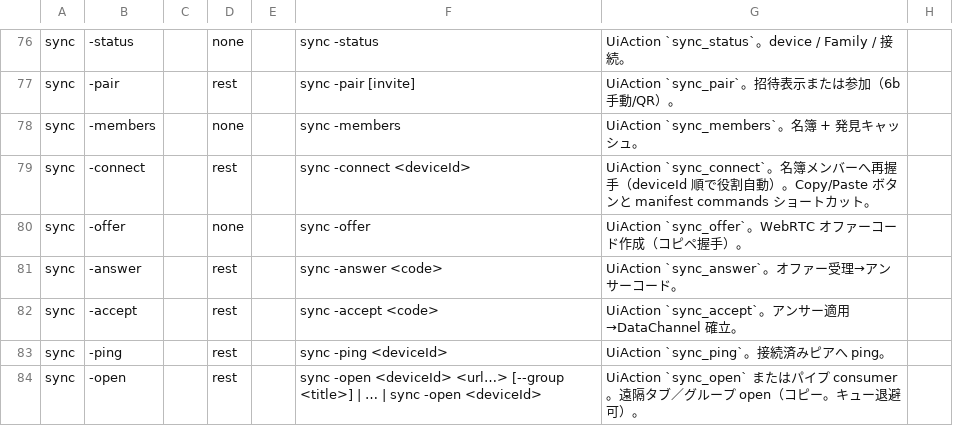
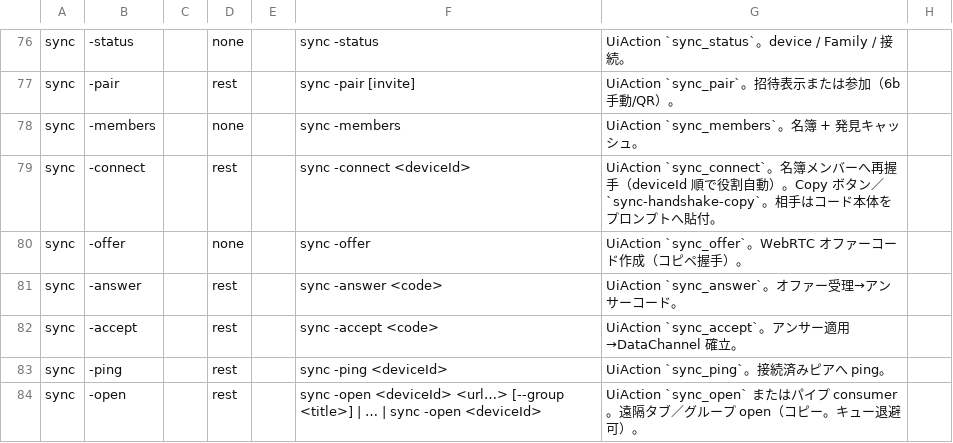
Before and after one commit to UNRsports/bmxt, a CSV file: _context/map_command.csv, drawn as a sheet; only a part is shown, gaps mark what is left out.

Commit message:
sync setupでのコードコピー部分調整

```diff
--- a/_context/map_command.csv
+++ b/_context/map_command.csv
@@ -78,3 +78,3 @@ sync,-pair,,rest,,sync -pair [invite],UiAction `sync_pair`。招待表示また
 sync,-members,,none,,sync -members,UiAction `sync_members`。名簿 + 発見キャッシュ。,
-sync,-connect,,rest,,sync -connect <deviceId>,UiAction `sync_connect`。名簿メンバーへ再握手（deviceId 順で役割自動）。Copy/Paste ボタンと manifest commands ショートカット。,
+sync,-connect,,rest,,sync -connect <deviceId>,UiAction `sync_connect`。名簿メンバーへ再握手（deviceId 順で役割自動）。Copy ボタン／`sync-handshake-copy`。相手はコード本体をプロンプトへ貼付。,
 sync,-offer,,none,,sync -offer,UiAction `sync_offer`。WebRTC オファーコード作成（コピペ握手）。,
```
Also changed, not shown: 18 other files.
